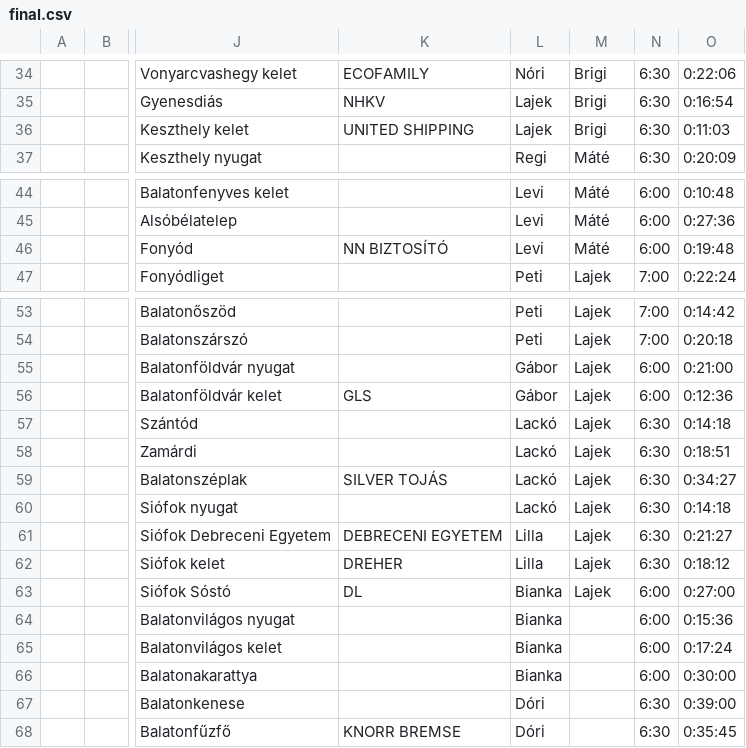
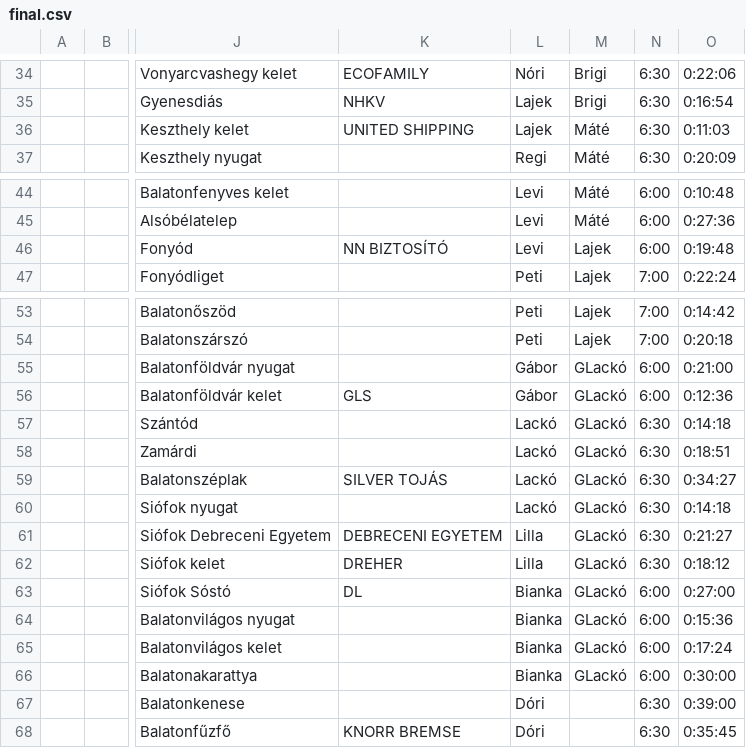
Before and after one commit to therealnemethmate/ultrabalaton-calc, a CSV file: data/final.csv, drawn as a sheet; only a part is shown, gaps mark what is left out; the diff names each change by its address in the sheet, - before the commit and + after, or states it on an @@ line.

```diff
--- a/data/final.csv
+++ b/data/final.csv
-M36: Brigi
+M36: Máté
-M46: Máté
+M46: Lajek
-M55:M63: Lajek
+M55:M63: GLackó
-M64:M66: (empty)
+M64:M66: GLackó
```
Also changed, not shown: 6 other files.
